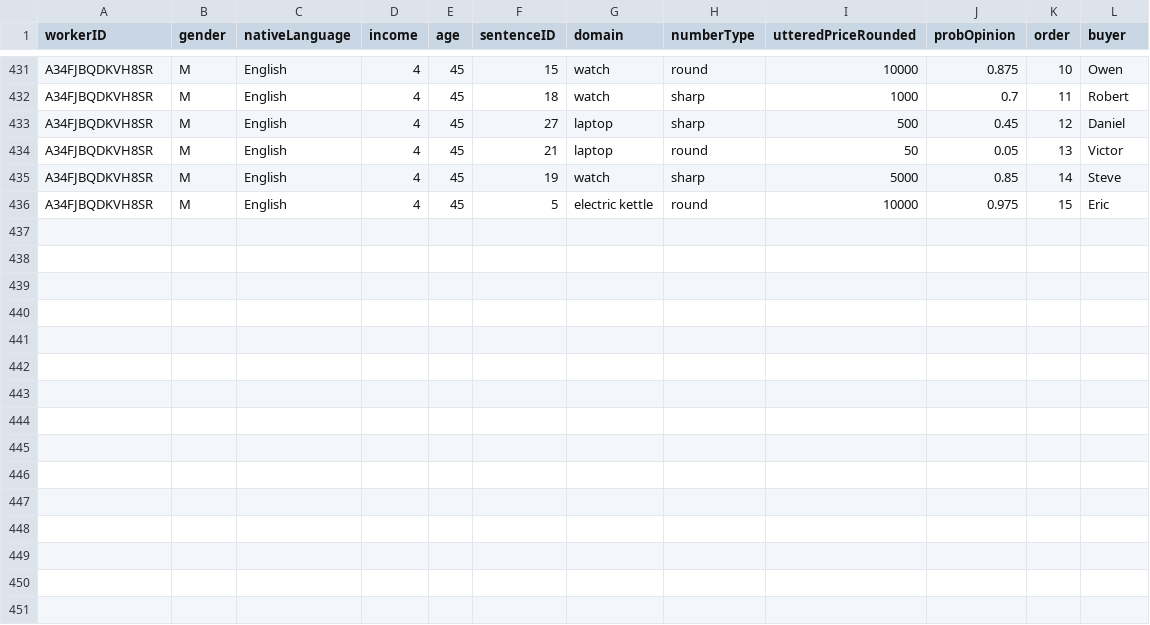
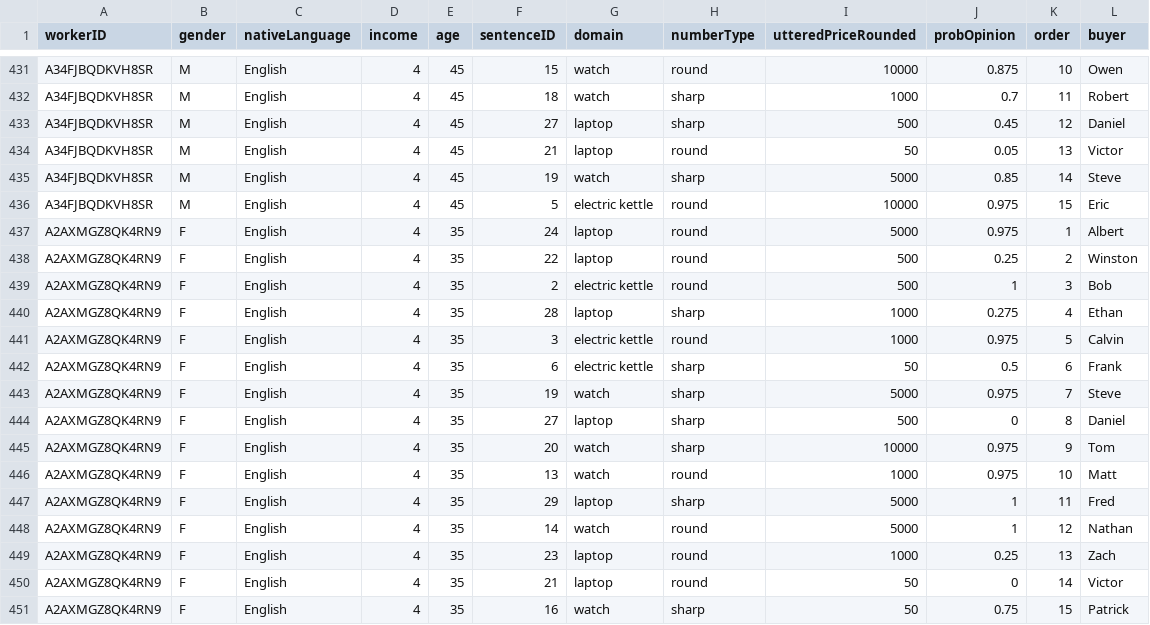
Before and after one commit to jeaneis/hyperbole, a CSV file: data/mTurkExp/hyperboleThreeDomains/affect_long.csv, drawn as a sheet; only a part is shown, gaps mark what is left out; the diff names each change by its address in the sheet, - before the commit and + after, or states it on an @@ line.

```diff
--- a/data/mTurkExp/hyperboleThreeDomains/affect_long.csv
+++ b/data/mTurkExp/hyperboleThreeDomains/affect_long.csv
+row 437: A2AXMGZ8QK4RN9 | F | English | 4 | 35 | 24 | laptop | round | 5000 | 0.975 | 1 | Albert
+row 438: A2AXMGZ8QK4RN9 | F | English | 4 | 35 | 22 | laptop | round | 500 | 0.25 | 2 | Winston
+row 439: A2AXMGZ8QK4RN9 | F | English | 4 | 35 | 2 | electric kettle | round | 500 | 1 | 3 | Bob
+row 440: A2AXMGZ8QK4RN9 | F | English | 4 | 35 | 28 | laptop | sharp | 1000 | 0.275 | 4 | Ethan
+row 441: A2AXMGZ8QK4RN9 | F | English | 4 | 35 | 3 | electric kettle | round | 1000 | 0.975 | 5 | Calvin
+row 442: A2AXMGZ8QK4RN9 | F | English | 4 | 35 | 6 | electric kettle | sharp | 50 | 0.5 | 6 | Frank
+row 443: A2AXMGZ8QK4RN9 | F | English | 4 | 35 | 19 | watch | sharp | 5000 | 0.975 | 7 | Steve
+row 444: A2AXMGZ8QK4RN9 | F | English | 4 | 35 | 27 | laptop | sharp | 500 | 0 | 8 | Daniel
+row 445: A2AXMGZ8QK4RN9 | F | English | 4 | 35 | 20 | watch | sharp | 10000 | 0.975 | 9 | Tom
+row 446: A2AXMGZ8QK4RN9 | F | English | 4 | 35 | 13 | watch | round | 1000 | 0.975 | 10 | Matt
+row 447: A2AXMGZ8QK4RN9 | F | English | 4 | 35 | 29 | laptop | sharp | 5000 | 1 | 11 | Fred
+row 448: A2AXMGZ8QK4RN9 | F | English | 4 | 35 | 14 | watch | round | 5000 | 1 | 12 | Nathan
+row 449: A2AXMGZ8QK4RN9 | F | English | 4 | 35 | 23 | laptop | round | 1000 | 0.25 | 13 | Zach
+row 450: A2AXMGZ8QK4RN9 | F | English | 4 | 35 | 21 | laptop | round | 50 | 0 | 14 | Victor
+row 451: A2AXMGZ8QK4RN9 | F | English | 4 | 35 | 16 | watch | sharp | 50 | 0.75 | 15 | Patrick
```
Also changed, not shown: 31 other files.
